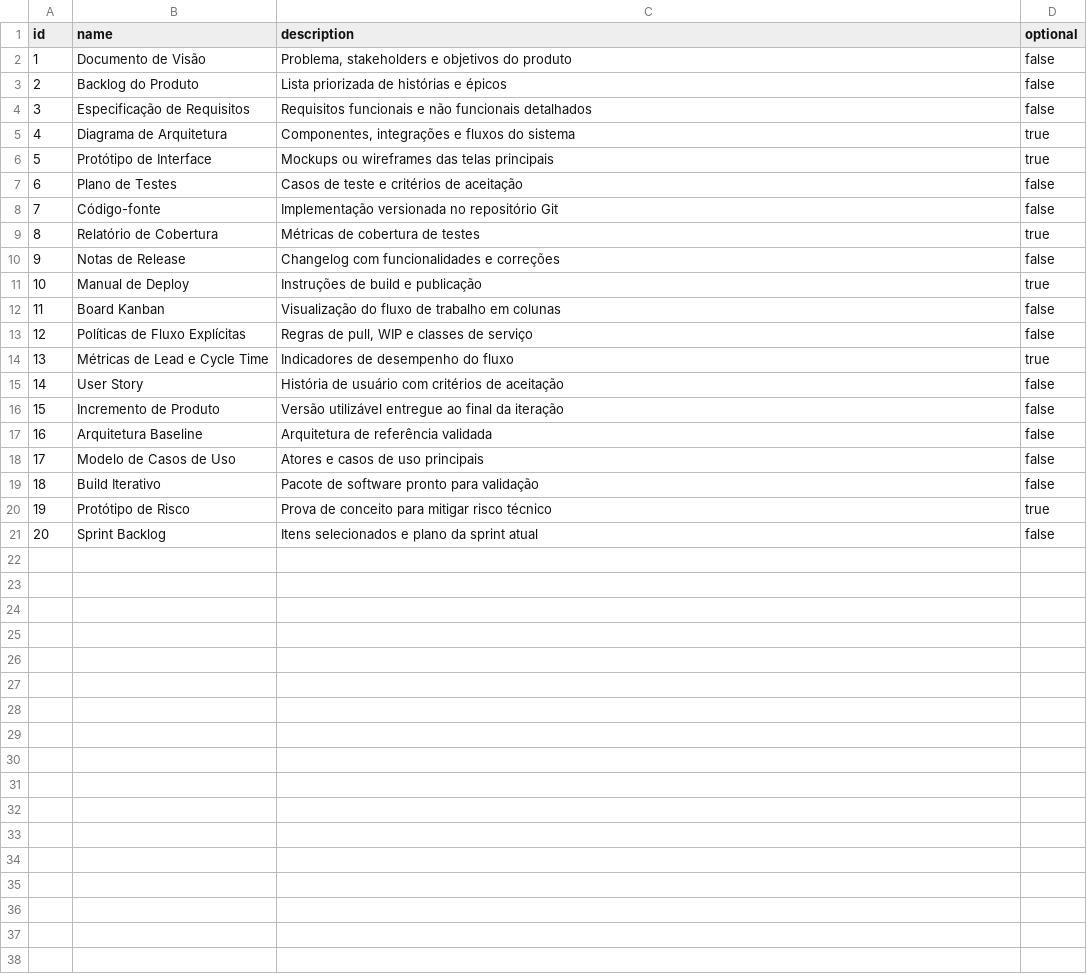
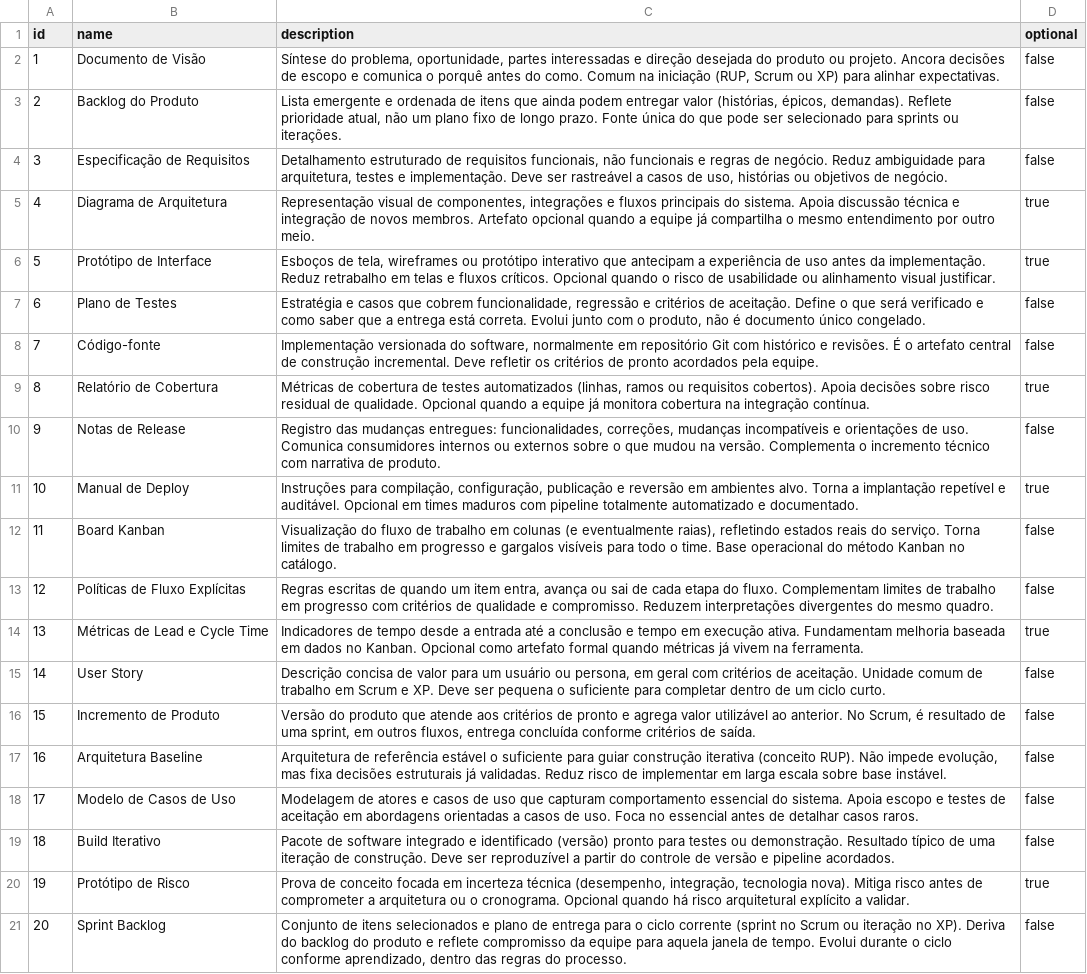
Before and after one commit to AramysMatos/process-composer, a CSV file: src/main/resources/config/liquibase/fake-data/catalog/library/artifacts.csv, drawn as a sheet; the diff names each change by its address in the sheet, - before the commit and + after, or states it on an @@ line.

Commit message:
Add scripts for Liquibase checksum computation and catalog updates
- Introduced ComputeLiquibaseChecksum.java to compute checksums for changesets in the load_process_catalog.xml file without requiring a database connection.
- Added generate-catalog-description-updates.py to consolidate catalog and library updates into a single Liquibase changelog.
- Created generate-library-catalog-updates.py as a deprecated script, recommending the use of the new consolidated script.
- Updated master.xml to include the new consolidated changelog.
- Enhanced existing CSV files with detailed descriptions for processes and artifacts, improving clarity and documentation quality.

```diff
--- a/src/main/resources/config/liquibase/fake-data/catalog/library/artifacts.csv
+++ b/src/main/resources/config/liquibase/fake-data/catalog/library/artifacts.csv
-C2 (description): Problema, stakeholders e objetivos do produto
+C2 (description): Síntese do problema, oportunidade, partes interessadas e direção desejada do produto ou projeto. Ancora decisões de escopo e comunica o porquê antes do como. Comum na iniciação (RUP, Scrum ou XP) para alinhar expectativas.
-C3 (description): Lista priorizada de histórias e épicos
+C3 (description): Lista emergente e ordenada de itens que ainda podem entregar valor (histórias, épicos, demandas). Reflete prioridade atual, não um plano fixo de longo prazo. Fonte única do que pode ser selecionado para sprints ou iterações.
-C4 (description): Requisitos funcionais e não funcionais detalhados
+C4 (description): Detalhamento estruturado de requisitos funcionais, não funcionais e regras de negócio. Reduz ambiguidade para arquitetura, testes e implementação. Deve ser rastreável a casos de uso, histórias ou objetivos de negócio.
-C5 (description): Componentes, integrações e fluxos do sistema
+C5 (description): Representação visual de componentes, integrações e fluxos principais do sistema. Apoia discussão técnica e integração de novos membros. Artefato opcional quando a equipe já compartilha o mesmo entendimento por outro meio.
-C6 (description): Mockups ou wireframes das telas principais
+C6 (description): Esboços de tela, wireframes ou protótipo interativo que antecipam a experiência de uso antes da implementação. Reduz retrabalho em telas e fluxos críticos. Opcional quando o risco de usabilidade ou alinhamento visual justificar.
-C7 (description): Casos de teste e critérios de aceitação
+C7 (description): Estratégia e casos que cobrem funcionalidade, regressão e critérios de aceitação. Define o que será verificado e como saber que a entrega está correta. Evolui junto com o produto, não é documento único congelado.
-C8 (description): Implementação versionada no repositório Git
+C8 (description): Implementação versionada do software, normalmente em repositório Git com histórico e revisões. É o artefato central de construção incremental. Deve refletir os critérios de pronto acordados pela equipe.
-C9 (description): …de testes
+C9 (description): …de testes automatizados (linhas, ramos ou requisitos cobertos). Apoia decisões sobre risco residual de qualidade. Opcional quando a equipe já monitora cobertura na integração contínua.
-C10 (description): Changelog com funcionalidades e correções
+C10 (description): Registro das mudanças entregues: funcionalidades, correções, mudanças incompatíveis e orientações de uso. Comunica consumidores internos ou externos sobre o que mudou na versão. Complementa o incremento técnico com narrativa de produto.
-C11 (description): Instruções de build e publicação
+C11 (description): Instruções para compilação, configuração, publicação e reversão em ambientes alvo. Torna a implantação repetível e auditável. Opcional em times maduros com pipeline totalmente automatizado e documentado.
-C12 (description): …em colunas
+C12 (description): …em colunas (e eventualmente raias), refletindo estados reais do serviço. Torna limites de trabalho em progresso e gargalos visíveis para todo o time. Base operacional do método Kanban no catálogo.
-C13 (description): Regras de pull, WIP e classes de serviço
+C13 (description): Regras escritas de quando um item entra, avança ou sai de cada etapa do fluxo. Complementam limites de trabalho em progresso com critérios de qualidade e compromisso. Reduzem interpretações divergentes do mesmo quadro.
-C14 (description): Indicadores de desempenho do fluxo
+C14 (description): Indicadores de tempo desde a entrada até a conclusão e tempo em execução ativa. Fundamentam melhoria baseada em dados no Kanban. Opcional como artefato formal quando métricas já vivem na ferramenta.
-C15 (description): História de usuário com critérios de aceitação
+C15 (description): Descrição concisa de valor para um usuário ou persona, em geral com critérios de aceitação. Unidade comum de trabalho em Scrum e XP. Deve ser pequena o suficiente para completar dentro de um ciclo curto.
-C16 (description): Versão utilizável entregue ao final da iteração
+C16 (description): Versão do produto que atende aos critérios de pronto e agrega valor utilizável ao anterior. No Scrum, é resultado de uma sprint, em outros fluxos, entrega concluída conforme critérios de saída.
-C17 (description): …de referência validada
+C17 (description): …de referência estável o suficiente para guiar construção iterativa (conceito RUP). Não impede evolução, mas fixa decisões estruturais já validadas. Reduz risco de implementar em larga escala sobre base instável.
-C18 (description): Atores e casos de uso principais
+C18 (description): Modelagem de atores e casos de uso que capturam comportamento essencial do sistema. Apoia escopo e testes de aceitação em abordagens orientadas a casos de uso. Foca no essencial antes de detalhar casos raros.
-C19 (description): …de software pronto para validação
+C19 (description): …de software integrado e identificado (versão) pronto para testes ou demonstração. Resultado típico de uma iteração de construção. Deve ser reproduzível a partir do controle de versão e pipeline acordados.
-C20 (description): …de conceito para mitigar risco técnico
+C20 (description): …de conceito focada em incerteza técnica (desempenho, integração, tecnologia nova). Mitiga risco antes de comprometer a arquitetura ou o cronograma. Opcional quando há risco arquitetural explícito a validar.
-C21 (description): Itens selecionados e plano da sprint atual
+C21 (description): Conjunto de itens selecionados e plano de entrega para o ciclo corrente (sprint no Scrum ou iteração no XP). Deriva do backlog do produto e reflete compromisso da equipe para aquela janela de tempo. Evolui durante o ciclo conforme aprendizado, dentro das regras do processo.
```
Also changed, not shown: src/main/resources/config/liquibase/fake-data/catalog/library/roles.csv, src/main/resources/config/liquibase/fake-data/catalog/processes/kanban/activity.csv, 35 other files.
